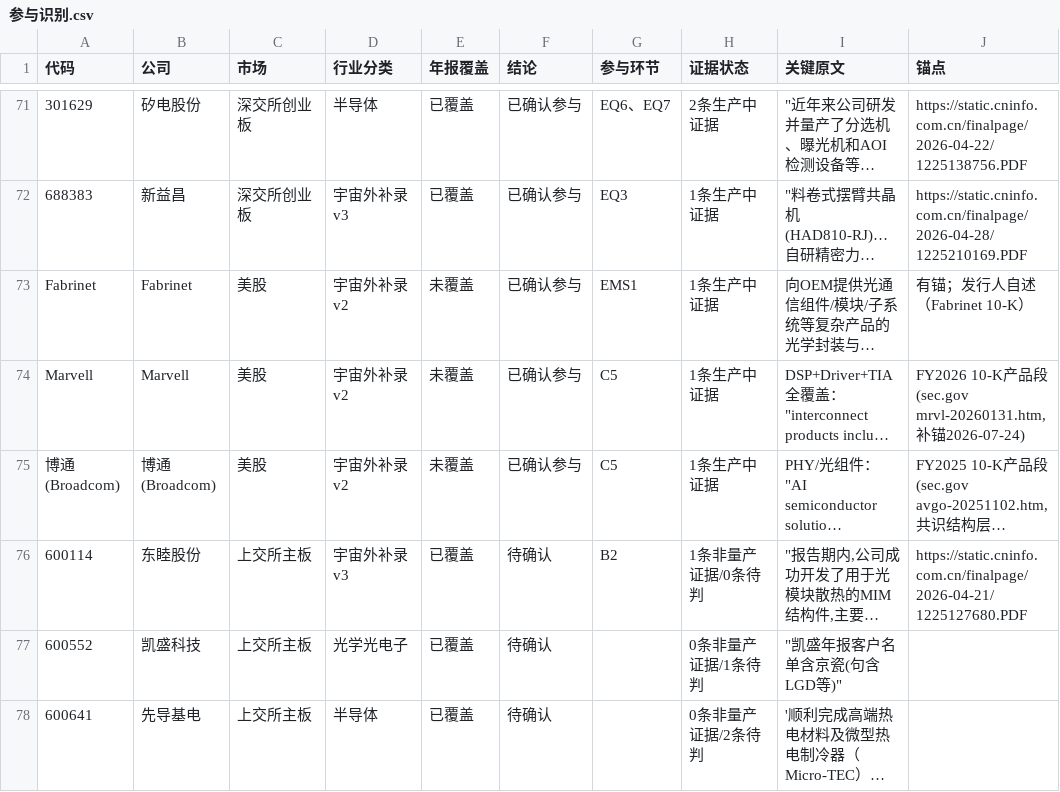
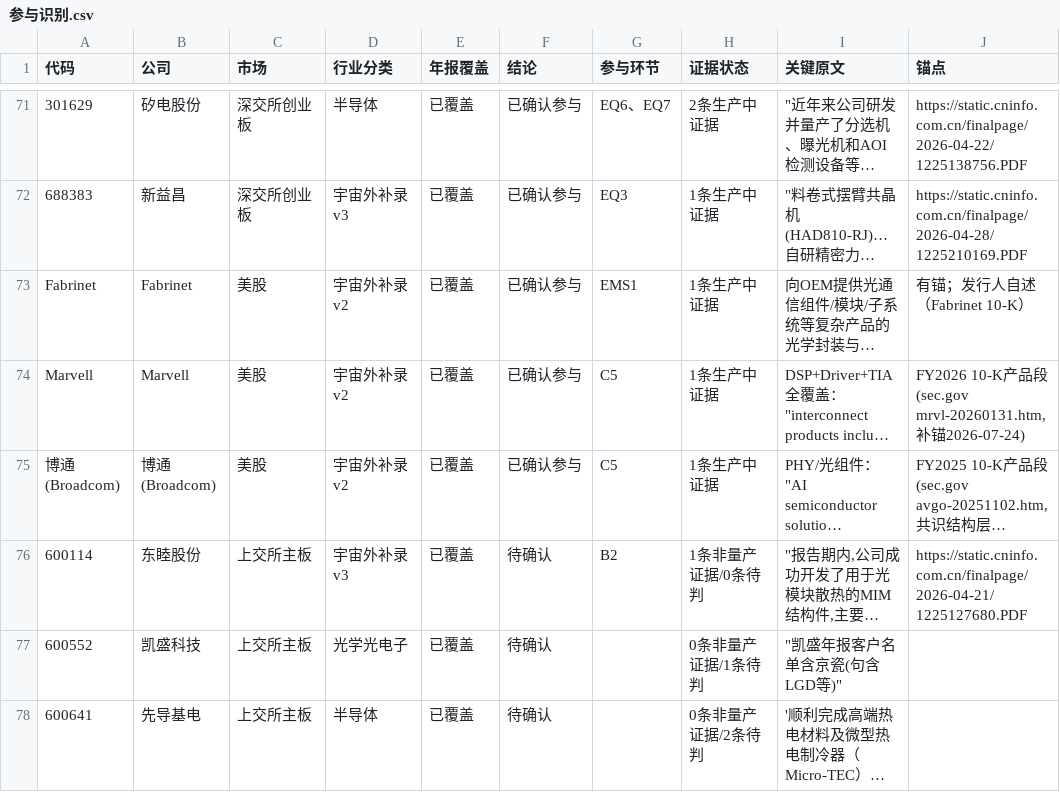
Before and after one commit to pojoker/workflow-rehearsal, a CSV file: out/参与识别.csv, drawn as a sheet; only a part is shown, gaps mark what is left out; long unchanged cells end in …; the diff names each change by its address in the sheet, - before the commit and + after, or states it on an @@ line.

```diff
--- a/out/参与识别.csv
+++ b/out/参与识别.csv
-E73:E75 (年报覆盖): 未覆盖
+E73:E75 (年报覆盖): 已覆盖
```
Also changed, not shown: 9 other files.
